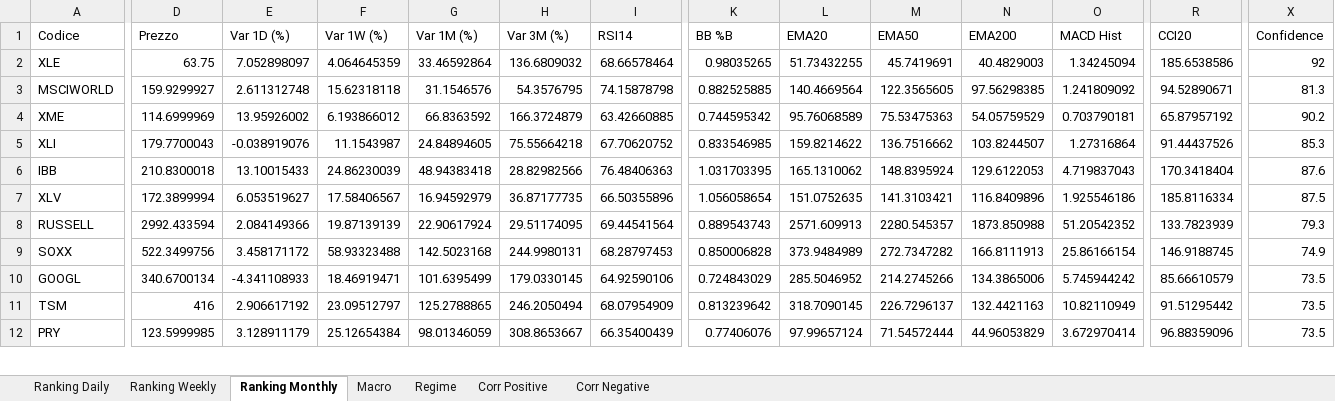
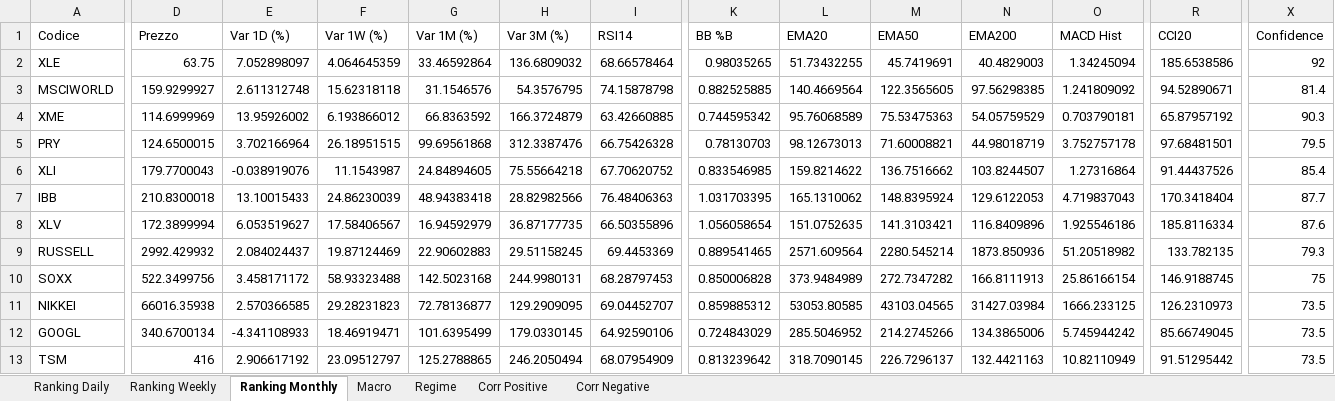
Before and after one commit to giapal96-star/jennifer-trading-dashbord, an Excel workbook: docs/sarada_dati.xlsx, sheet Ranking Monthly, drawn as a sheet; only a part is shown, gaps mark what is left out; values as stored, in another font and other column widths than the file's, no borders; removed rows and columns are numbered as before the commit, all else as after; rows hold the shown columns only; the diff covers the shown part only; the diff names each change by its address in the sheet, - before the commit and + after, or states it on an @@ line.

```diff
--- a/docs/sarada_dati.xlsx (sheet Ranking Monthly)
+++ b/docs/sarada_dati.xlsx (sheet Ranking Monthly)
-X3 (Confidence): 81.3
+X3 (Confidence): 81.4
-X4 (Confidence): 90.2
+X4 (Confidence): 90.3
+row 5: PRY | 124.6500015 | 3.702166964 | 26.18951515 | 99.69561868 | 312.3387476 | 66.75426328 | 0.78130703 | 98.12673013 | 71.60008821 | 44.98018719 | 3.752757178 | 97.68481501 | 79.5
-X6 (Confidence): 85.3
+X6 (Confidence): 85.4
-X7 (Confidence): 87.6
+X7 (Confidence): 87.7
-X8 (Confidence): 87.5
+X8 (Confidence): 87.6
-D9 (Prezzo): 2992.433594
+D9 (Prezzo): 2992.429932
-E9 (Var 1D (%)): 2.084149366
+E9 (Var 1D (%)): 2.084024437
-F9 (Var 1W (%)): 19.87139139
+F9 (Var 1W (%)): 19.87124469
-G9 (Var 1M (%)): 22.90617924
+G9 (Var 1M (%)): 22.90602883
-H9 (Var 3M (%)): 29.51174095
+H9 (Var 3M (%)): 29.51158245
-I9 (RSI14): 69.44541564
+I9 (RSI14): 69.4453369
-K9 (BB %B): 0.889543743
+K9 (BB %B): 0.889541465
-L9 (EMA20): 2571.609913
+L9 (EMA20): 2571.609564
-M9 (EMA50): 2280.545357
+M9 (EMA50): 2280.545214
-N9 (EMA200): 1873.850988
+N9 (EMA200): 1873.850936
-O9 (MACD Hist): 51.20542352
+O9 (MACD Hist): 51.20518982
-R9 (CCI20): 133.7823939
+R9 (CCI20): 133.782135
-X10 (Confidence): 74.9
+X10 (Confidence): 75
+row 11: NIKKEI | 66016.35938 | 2.570366585 | 29.28231823 | 72.78136877 | 129.2909095 | 69.04452707 | 0.859885312 | 53053.80585 | 43103.04565 | 31427.03984 | 1666.233125 | 126.2310973 | 73.5
-R12 (CCI20): 85.66610579
+R12 (CCI20): 85.66749045
-row 12: PRY | 123.5999985 | 3.128911179 | 25.12654384 | 98.01346059 | 308.8653667 | 66.35400439 | 0.77406076 | 97.99657124 | 71.54572444 | 44.96053829 | 3.672970414 | 96.88359096 | 73.5
```
Also changed, not shown: 19 added rows, 20 removed rows and 677 edited cells elsewhere in this sheet, sheet Ranking Daily, sheet Ranking Weekly, sheet Corr Negative, sheet Corr Positive, sheet Macro, sheet Regime, 2 other files.
